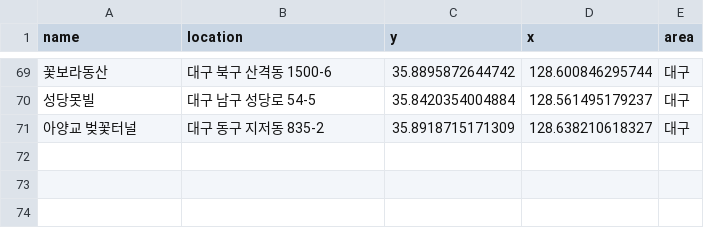
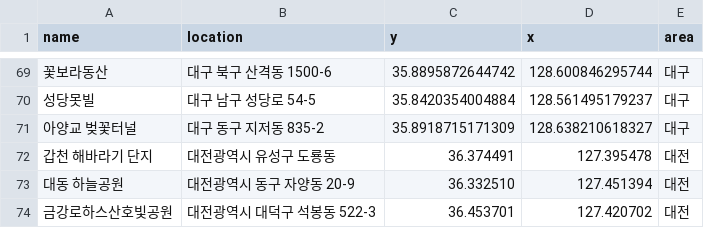
Before and after one commit to song248/Final-project, a CSV file: eztravel/data_file/new_photozone.csv, drawn as a sheet; only a part is shown, gaps mark what is left out.

```diff
--- a/eztravel/data_file/new_photozone.csv
+++ b/eztravel/data_file/new_photozone.csv
@@ -71 +71,4 @@ name,location,y,x,area
 아양교 벚꽃터널,대구 동구 지저동 835-2,35.8918715171309,128.638210618327,대구
+갑천 해바라기 단지,대전광역시 유성구 도룡동,36.374491, 127.395478,대전
+대동 하늘공원,대전광역시 동구 자양동 20-9,36.332510, 127.451394,대전
+금강로하스산호빛공원,대전광역시 대덕구 석봉동 522-3,36.453701, 127.420702, 대전
```
Also changed, not shown: 3 other files.
